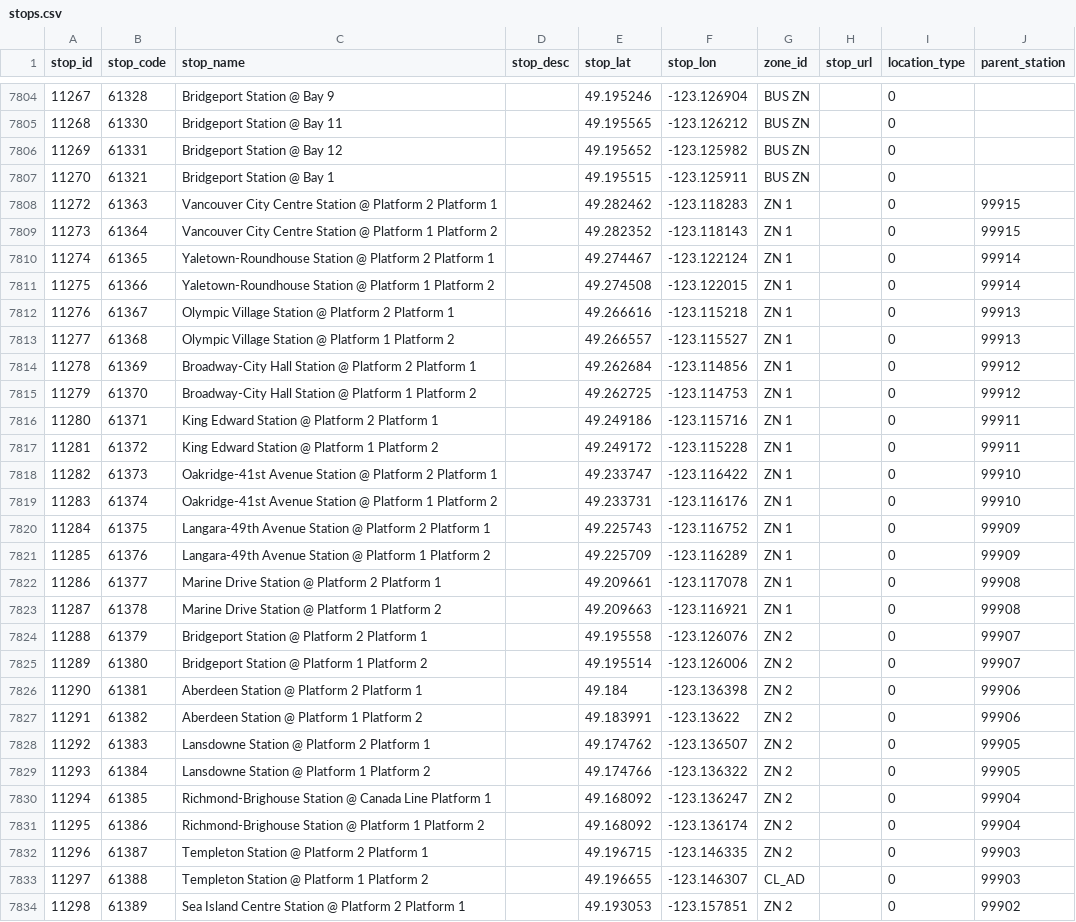
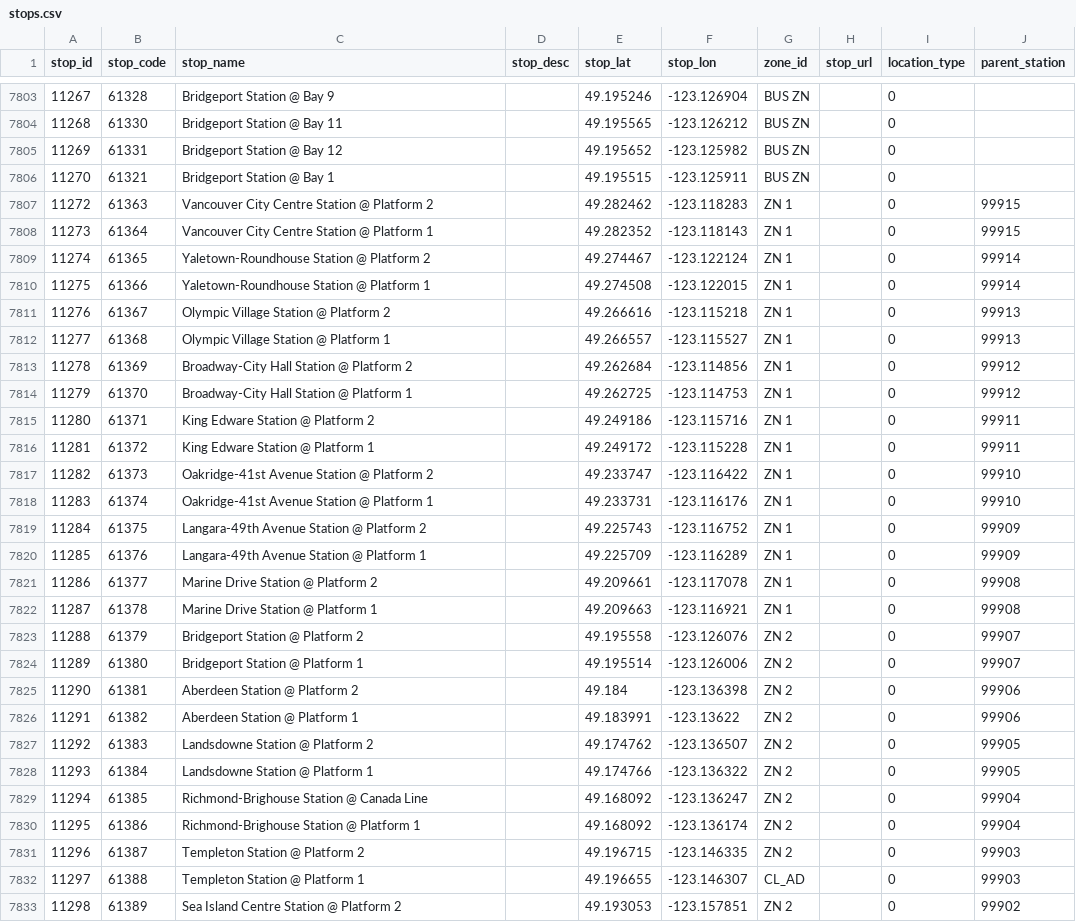
Before and after one commit to carsonyl/translink-derived-datasets, a CSV file: datasets/stops.csv, drawn as a sheet; only a part is shown, gaps mark what is left out; the diff covers the shown part only.

Commit message:
Stops 2020-10-09.

```diff
--- a/datasets/stops.csv
+++ b/datasets/stops.csv
@@ -7807,28 +7806,28 @@ stop_id,stop_code,stop_name,stop_desc,stop_lat,stop_lon,zone_id,stop_url,locatio
 11270,61321,Bridgeport Station @ Bay 1,,49.195515,-123.125911,BUS ZN,,0,
-11272,61363,Vancouver City Centre Station @ Platform 2 Platform 1,,49.282462,-123.118283,ZN 1,,0,99915
-11273,61364,Vancouver City Centre Station @ Platform 1 Platform 2,,49.282352,-123.118143,ZN 1,,0,99915
-11274,61365,Yaletown-Roundhouse Station @ Platform 2 Platform 1,,49.274467,-123.122124,ZN 1,,0,99914
-11275,61366,Yaletown-Roundhouse Station @ Platform 1 Platform 2,,49.274508,-123.122015,ZN 1,,0,99914
-11276,61367,Olympic Village Station @ Platform 2 Platform 1,,49.266616,-123.115218,ZN 1,,0,99913
-11277,61368,Olympic Village Station @ Platform 1 Platform 2,,49.266557,-123.115527,ZN 1,,0,99913
-11278,61369,Broadway-City Hall Station @ Platform 2 Platform 1,,49.262684,-123.114856,ZN 1,,0,99912
-11279,61370,Broadway-City Hall Station @ Platform 1 Platform 2,,49.262725,-123.114753,ZN 1,,0,99912
-11280,61371,King Edward Station @ Platform 2 Platform 1,,49.249186,-123.115716,ZN 1,,0,99911
-11281,61372,King Edward Station @ Platform 1 Platform 2,,49.249172,-123.115228,ZN 1,,0,99911
-11282,61373,Oakridge-41st Avenue Station @ Platform 2 Platform 1,,49.233747,-123.116422,ZN 1,,0,99910
-11283,61374,Oakridge-41st Avenue Station @ Platform 1 Platform 2,,49.233731,-123.116176,ZN 1,,0,99910
-11284,61375,Langara-49th Avenue Station @ Platform 2 Platform 1,,49.225743,-123.116752,ZN 1,,0,99909
-11285,61376,Langara-49th Avenue Station @ Platform 1 Platform 2,,49.225709,-123.116289,ZN 1,,0,99909
-11286,61377,Marine Drive Station @ Platform 2 Platform 1,,49.209661,-123.117078,ZN 1,,0,99908
-11287,61378,Marine Drive Station @ Platform 1 Platform 2,,49.209663,-123.116921,ZN 1,,0,99908
-11288,61379,Bridgeport Station @ Platform 2 Platform 1,,49.195558,-123.126076,ZN 2,,0,99907
-11289,61380,Bridgeport Station @ Platform 1 Platform 2,,49.195514,-123.126006,ZN 2,,0,99907
-11290,61381,Aberdeen Station @ Platform 2 Platform 1,,49.184,-123.136398,ZN 2,,0,99906
-11291,61382,Aberdeen Station @ Platform 1 Platform 2,,49.183991,-123.13622,ZN 2,,0,99906
-11292,61383,Lansdowne Station @ Platform 2 Platform 1,,49.174762,-123.136507,ZN 2,,0,99905
-11293,61384,Lansdowne Station @ Platform 1 Platform 2,,49.174766,-123.136322,ZN 2,,0,99905
-11294,61385,Richmond-Brighouse Station @ Canada Line Platform 1,,49.168092,-123.136247,ZN 2,,0,99904
-11295,61386,Richmond-Brighouse Station @ Platform 1 Platform 2,,49.168092,-123.136174,ZN 2,,0,99904
-11296,61387,Templeton Station @ Platform 2 Platform 1,,49.196715,-123.146335,ZN 2,,0,99903
-11297,61388,Templeton Station @ Platform 1 Platform 2,,49.196655,-123.146307,CL_AD,,0,99903
-11298,61389,Sea Island Centre Station @ Platform 2 Platform 1,,49.193053,-123.157851,ZN 2,,0,99902
+11272,61363,Vancouver City Centre Station @ Platform 2,,49.282462,-123.118283,ZN 1,,0,99915
+11273,61364,Vancouver City Centre Station @ Platform 1,,49.282352,-123.118143,ZN 1,,0,99915
+11274,61365,Yaletown-Roundhouse Station @ Platform 2,,49.274467,-123.122124,ZN 1,,0,99914
+11275,61366,Yaletown-Roundhouse Station @ Platform 1,,49.274508,-123.122015,ZN 1,,0,99914
+11276,61367,Olympic Village Station @ Platform 2,,49.266616,-123.115218,ZN 1,,0,99913
+11277,61368,Olympic Village Station @ Platform 1,,49.266557,-123.115527,ZN 1,,0,99913
+11278,61369,Broadway-City Hall Station @ Platform 2,,49.262684,-123.114856,ZN 1,,0,99912
+11279,61370,Broadway-City Hall Station @ Platform 1,,49.262725,-123.114753,ZN 1,,0,99912
+11280,61371,King Edware Station @ Platform 2,,49.249186,-123.115716,ZN 1,,0,99911
+11281,61372,King Edware Station @ Platform 1,,49.249172,-123.115228,ZN 1,,0,99911
+11282,61373,Oakridge-41st Avenue Station @ Platform 2,,49.233747,-123.116422,ZN 1,,0,99910
+11283,61374,Oakridge-41st Avenue Station @ Platform 1,,49.233731,-123.116176,ZN 1,,0,99910
+11284,61375,Langara-49th Avenue Station @ Platform 2,,49.225743,-123.116752,ZN 1,,0,99909
+11285,61376,Langara-49th Avenue Station @ Platform 1,,49.225709,-123.116289,ZN 1,,0,99909
+11286,61377,Marine Drive Station @ Platform 2,,49.209661,-123.117078,ZN 1,,0,99908
+11287,61378,Marine Drive Station @ Platform 1,,49.209663,-123.116921,ZN 1,,0,99908
+11288,61379,Bridgeport Station @ Platform 2,,49.195558,-123.126076,ZN 2,,0,99907
+11289,61380,Bridgeport Station @ Platform 1,,49.195514,-123.126006,ZN 2,,0,99907
+11290,61381,Aberdeen Station @ Platform 2,,49.184,-123.136398,ZN 2,,0,99906
+11291,61382,Aberdeen Station @ Platform 1,,49.183991,-123.13622,ZN 2,,0,99906
+11292,61383,Landsdowne Station @ Platform 2,,49.174762,-123.136507,ZN 2,,0,99905
+11293,61384,Landsdowne Station @ Platform 1,,49.174766,-123.136322,ZN 2,,0,99905
+11294,61385,Richmond-Brighouse Station @ Canada Line,,49.168092,-123.136247,ZN 2,,0,99904
+11295,61386,Richmond-Brighouse Station @ Platform 1,,49.168092,-123.136174,ZN 2,,0,99904
+11296,61387,Templeton Station @ Platform 2,,49.196715,-123.146335,ZN 2,,0,99903
+11297,61388,Templeton Station @ Platform 1,,49.196655,-123.146307,CL_AD,,0,99903
+11298,61389,Sea Island Centre Station @ Platform 2,,49.193053,-123.157851,ZN 2,,0,99902
```
Also changed, not shown: 4 added rows, 6 removed rows and 10 edited cells elsewhere in this file, 1 other file.
